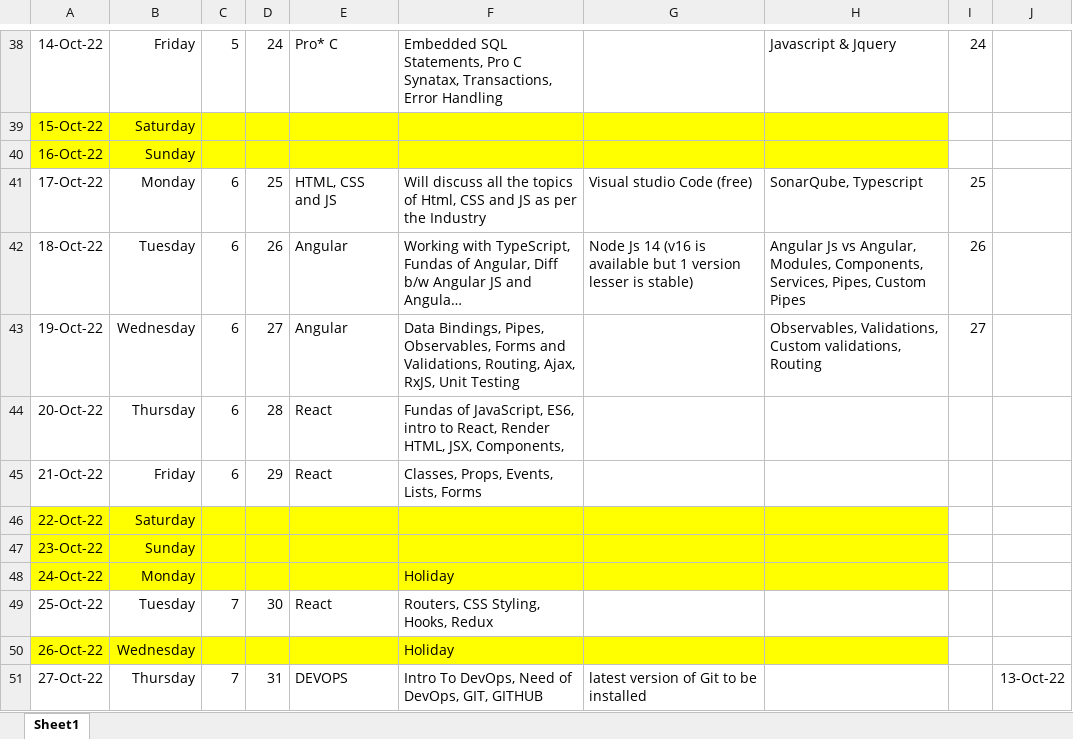
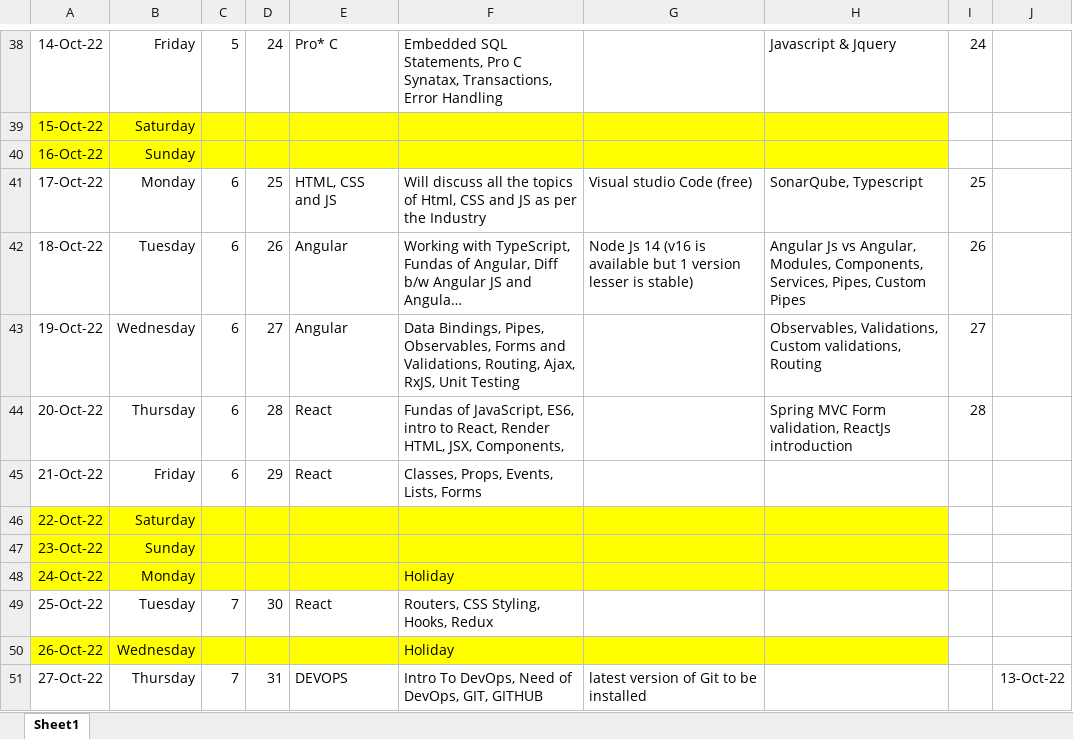
Before and after one commit to jagasia/empower12Sep2022, an Excel workbook: TOC_Jag_38_days_v1.xlsx, sheet Sheet1, drawn as a sheet; only a part is shown, gaps mark what is left out; long unchanged cells end in …; values as stored, in another font and other column widths than the file's, no borders; the diff names each change by its address in the sheet, - before the commit and + after, or states it on an @@ line.

```diff
--- a/TOC_Jag_38_days_v1.xlsx (sheet Sheet1)
+++ b/TOC_Jag_38_days_v1.xlsx (sheet Sheet1)
-H44: (empty)
+H44: Spring MVC Form validation, ReactJs introduction
-I44: (empty)
+I44: 28
```
Also changed, not shown: 5 other files.
